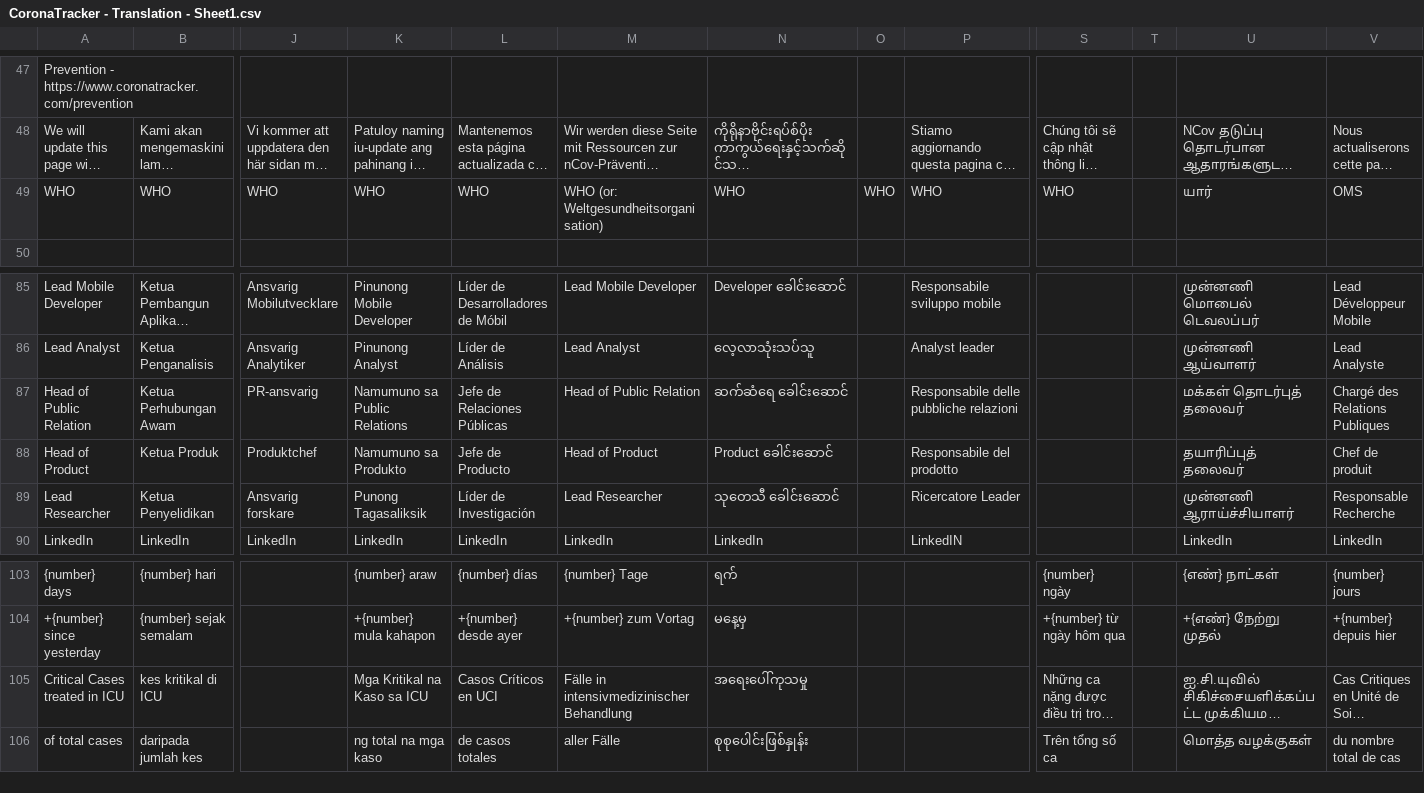
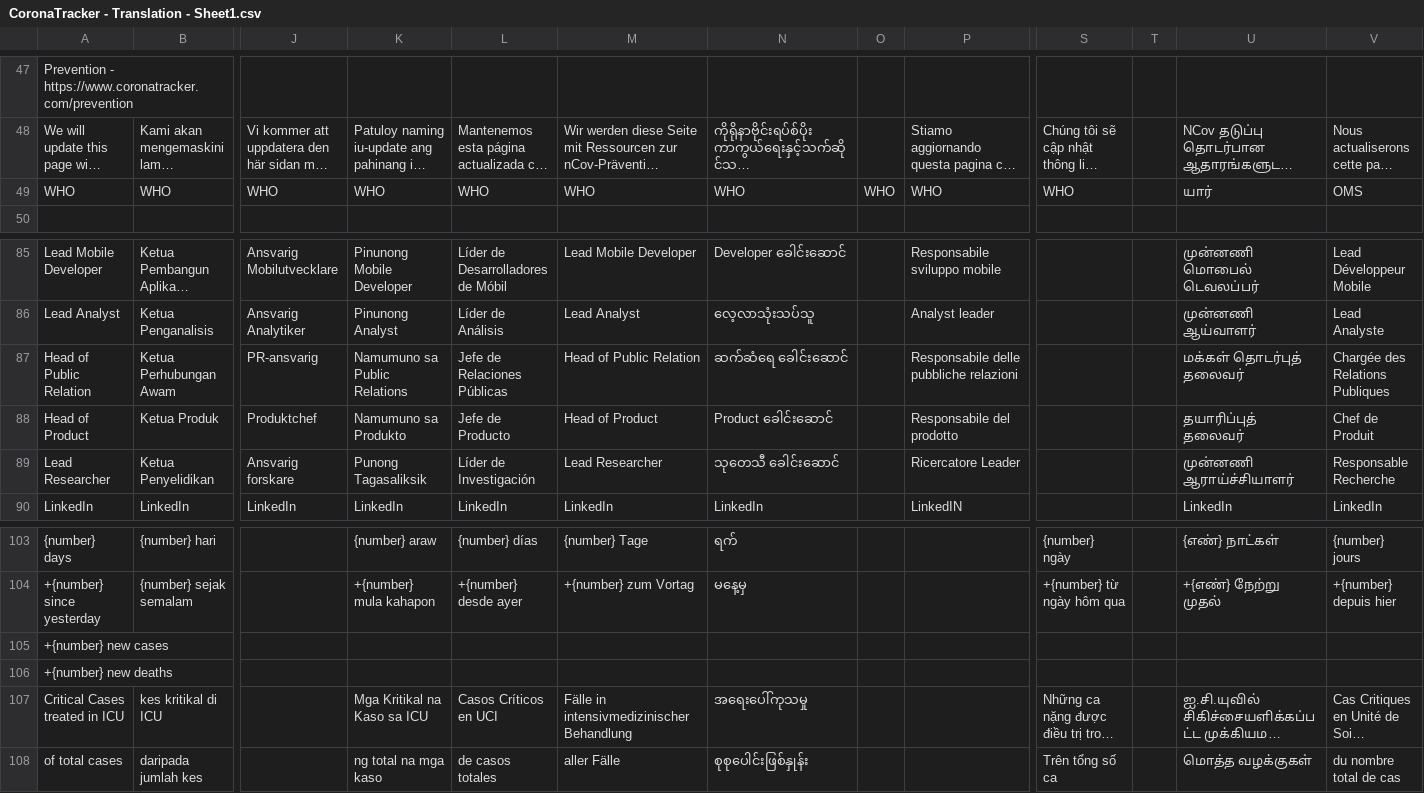
Before and after one commit to theleadio/corona-frontend, a CSV file: scripts/translation-json-generator/CoronaTracker - Translation - Sheet1.csv, drawn as a sheet; only a part is shown, gaps mark what is left out; long unchanged cells end in …; rows hold the shown columns only; the diff names each change by its address in the sheet, - before the commit and + after, or states it on an @@ line.

Commit message:
chore: update translation

```diff
--- a/scripts/translation-json-generator/CoronaTracker - Translation - Sheet1.csv
+++ b/scripts/translation-json-generator/CoronaTracker - Translation - Sheet1.csv
-M49: WHO (or: Weltgesundheitsorganisation)
+M49: WHO
-V87: Chargé des Relations Publiques
+V87: Chargée des Relations Publiques
-V88: Chef de produit
+V88: Chef de Produit
+row 105: +{number} new cases
+row 106: +{number} new deaths
```
Also changed, not shown: 21 other files.
